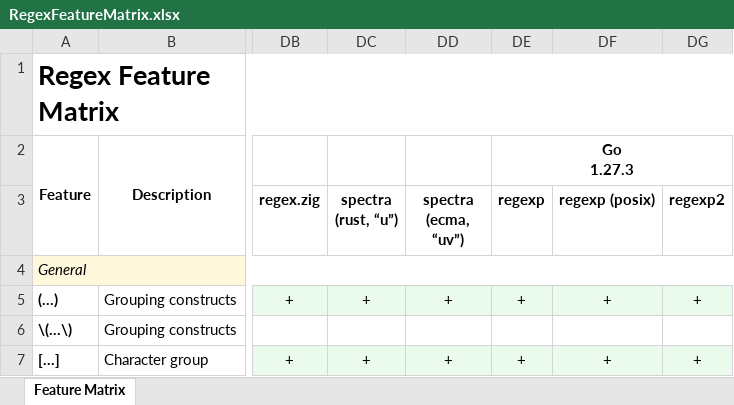
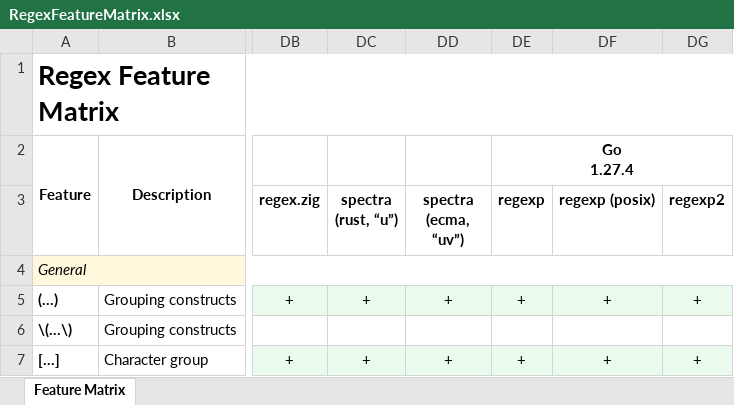
Before and after one commit to Viorel/RegExpress, an Excel workbook: RegexFeatureMatrix.xlsx, sheet Feature Matrix, drawn as a sheet; only a part is shown, gaps mark what is left out; values as stored, in another font and other column widths than the file's, no borders; ↵ is a line break in a cell; the diff names each change by its address in the sheet, - before the commit and + after, or states it on an @@ line.

Commit message:
Update Go 1.27.4, 'go-regexp' 0.4.2, 'regexp2' 2.13.0

```diff
--- a/RegexFeatureMatrix.xlsx (sheet Feature Matrix)
+++ b/RegexFeatureMatrix.xlsx (sheet Feature Matrix)
-DE2 (regexp): Go ↵ 1.27.3
+DE2 (regexp): Go ↵ 1.27.4
```
Also changed, not shown: 23 other files.
